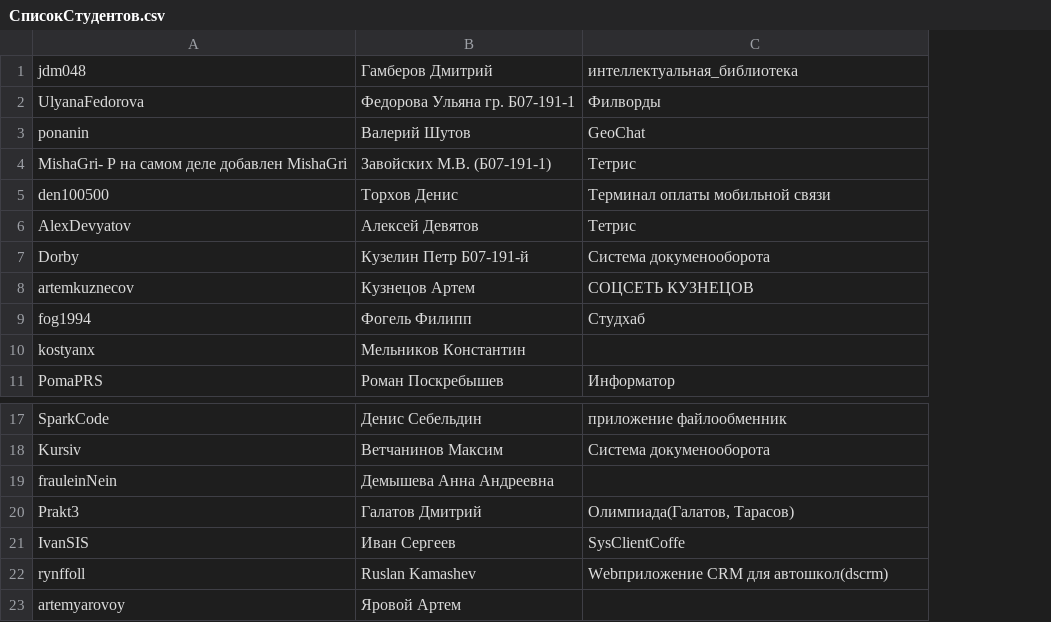
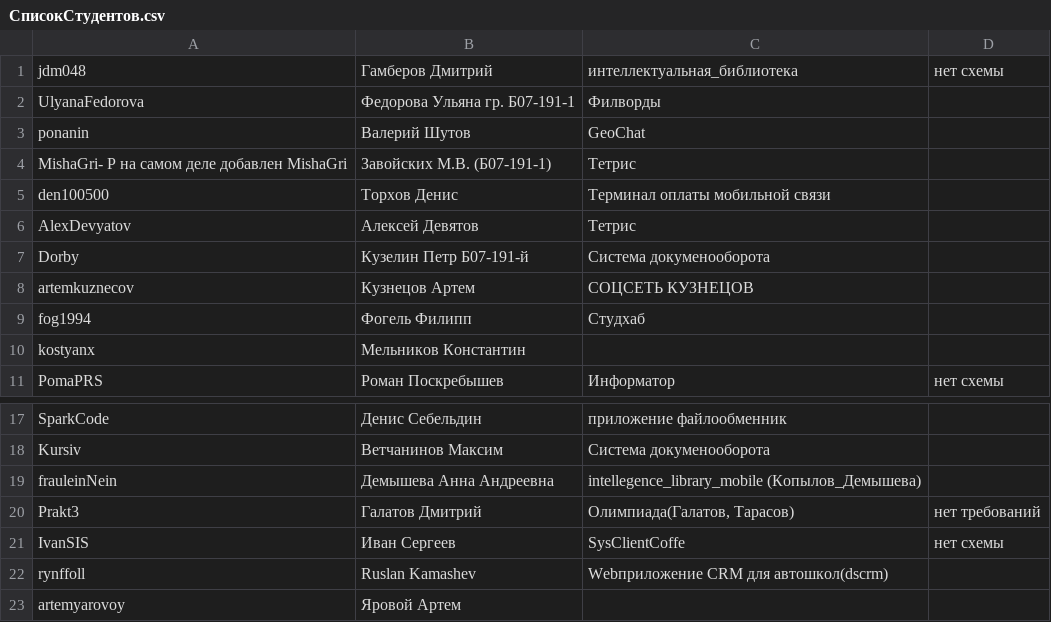
Before and after one commit to poma-prs/laboratory_2015_16_old, a CSV file: СписокСтудентов.csv, drawn as a sheet; only a part is shown, gaps mark what is left out; the diff names each change by its address in the sheet, - before the commit and + after, or states it on an @@ line.

Commit message:
замечания по исполнению

```diff
--- a/СписокСтудентов.csv
+++ b/СписокСтудентов.csv
+column D, rows 1-11: нет схемы |  |  |  |  |  |  |  |  |  | нет схемы; rows 20-21: нет требований | нет схемы
-C19: (empty)
+C19: intellegence_library_mobile (Копылов_Демышева)
```
